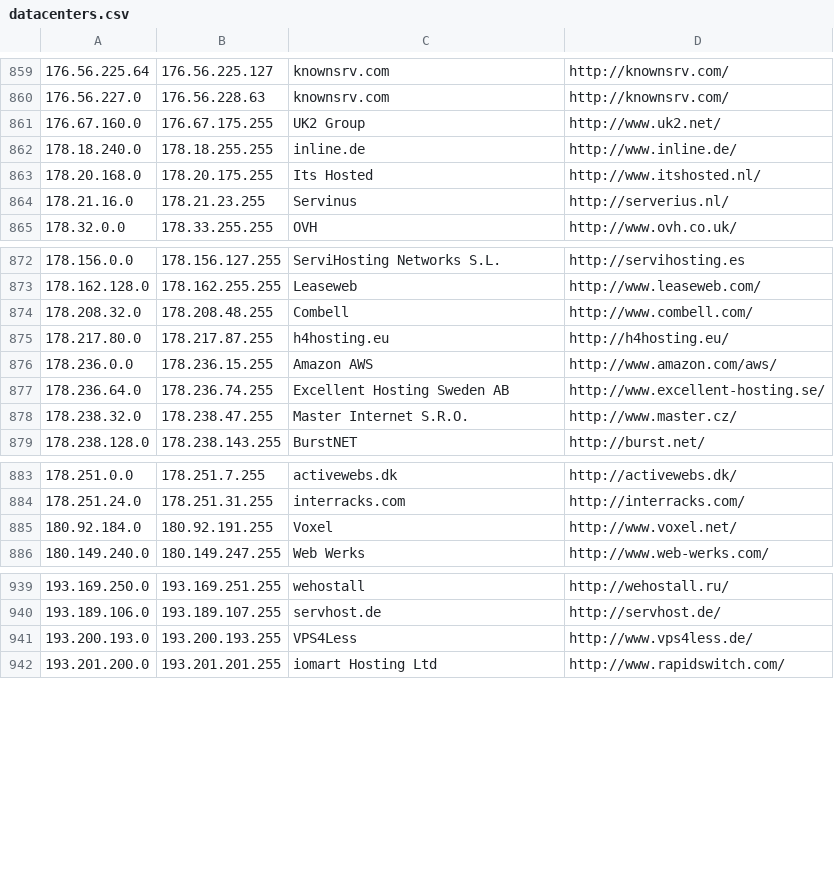
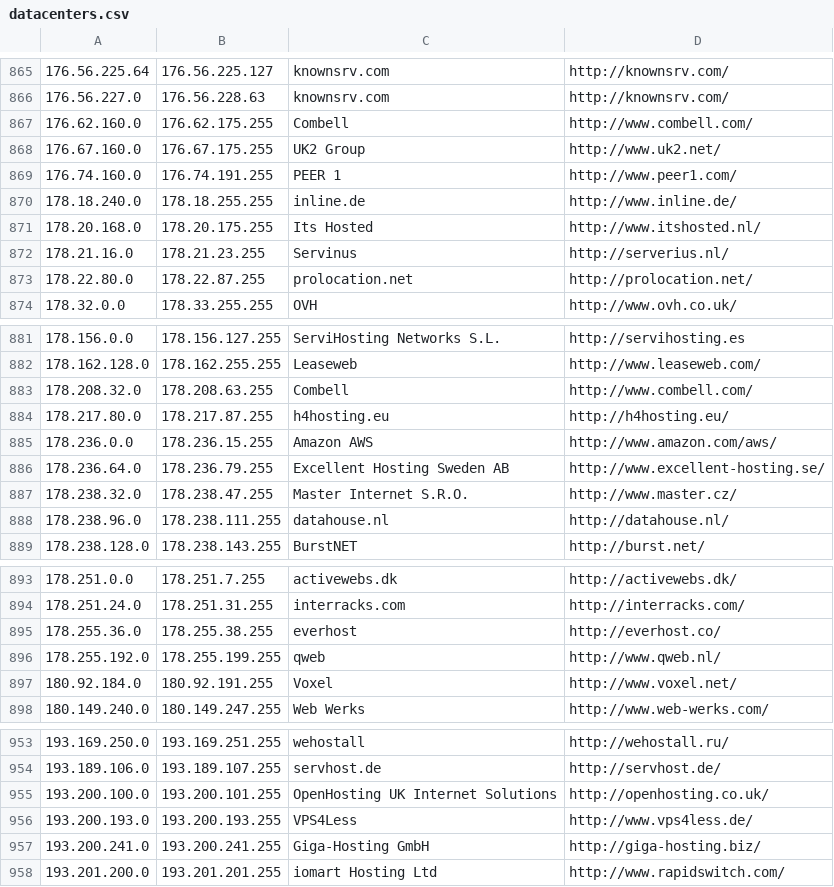
Before and after one commit to client9/ipcat, a CSV file: datacenters.csv, drawn as a sheet; only a part is shown, gaps mark what is left out; the diff covers the shown part only.

```diff
--- a/datacenters.csv
+++ b/datacenters.csv
@@ -860,3 +866,5 @@
 176.56.227.0,176.56.228.63,knownsrv.com,http://knownsrv.com/
+176.62.160.0,176.62.175.255,Combell,http://www.combell.com/
 176.67.160.0,176.67.175.255,UK2 Group,http://www.uk2.net/
+176.74.160.0,176.74.191.255,PEER 1,http://www.peer1.com/
 178.18.240.0,178.18.255.255,inline.de,http://www.inline.de/
@@ -864,2 +872,3 @@
 178.21.16.0,178.21.23.255,Servinus,http://serverius.nl/
+178.22.80.0,178.22.87.255,prolocation.net,http://prolocation.net/
 178.32.0.0,178.33.255.255,OVH,http://www.ovh.co.uk/
@@ -873,7 +882,8 @@
 178.162.128.0,178.162.255.255,Leaseweb,http://www.leaseweb.com/
-178.208.32.0,178.208.48.255,Combell,http://www.combell.com/
+178.208.32.0,178.208.63.255,Combell,http://www.combell.com/
 178.217.80.0,178.217.87.255,h4hosting.eu,http://h4hosting.eu/
 178.236.0.0,178.236.15.255,Amazon AWS,http://www.amazon.com/aws/
-178.236.64.0,178.236.74.255,Excellent Hosting Sweden AB,http://www.excellent-hosting.se/
+178.236.64.0,178.236.79.255,Excellent Hosting Sweden AB,http://www.excellent-hosting.se/
 178.238.32.0,178.238.47.255,Master Internet S.R.O.,http://www.master.cz/
+178.238.96.0,178.238.111.255,datahouse.nl,http://datahouse.nl/
 178.238.128.0,178.238.143.255,BurstNET,http://burst.net/
@@ -884,2 +894,4 @@
 178.251.24.0,178.251.31.255,interracks.com,http://interracks.com/
+178.255.36.0,178.255.38.255,everhost,http://everhost.co/
+178.255.192.0,178.255.199.255,qweb,http://www.qweb.nl/
 180.92.184.0,180.92.191.255,Voxel,http://www.voxel.net/
@@ -940,3 +954,5 @@
 193.189.106.0,193.189.107.255,servhost.de,http://servhost.de/
+193.200.100.0,193.200.101.255,OpenHosting UK Internet Solutions,http://openhosting.co.uk/
 193.200.193.0,193.200.193.255,VPS4Less,http://www.vps4less.de/
+193.200.241.0,193.200.241.255,Giga-Hosting GmbH,http://giga-hosting.biz/
 193.201.200.0,193.201.201.255,iomart Hosting Ltd,http://www.rapidswitch.com/
```
Also changed, not shown: 21 added rows, 12 removed rows and 16 edited cells elsewhere in this file.
